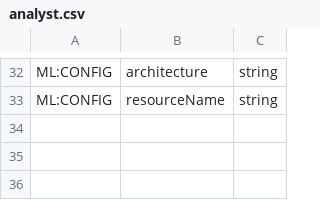
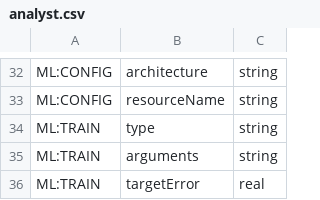
Before and after one commit to jeffheaton/encog-java-core, a CSV file: src/org/encog/data/analyst.csv, drawn as a sheet; only a part is shown, gaps mark what is left out; the diff names each change by its address in the sheet, - before the commit and + after, or states it on an @@ line.

Commit message:
Moved each analyst command to a class of its own.
git-svn-id: http://encog-java.googlecode.com/svn/trunk/encog-core@2752 f90f6e9a-ac51-0410-b353-d1b83c6f6923

```diff
--- a/src/org/encog/data/analyst.csv
+++ b/src/org/encog/data/analyst.csv
+row 34: ML:TRAIN | type | string
+row 35: ML:TRAIN | arguments | string
+row 36: ML:TRAIN | targetError | real
```
Also changed, not shown: 14 other files.
